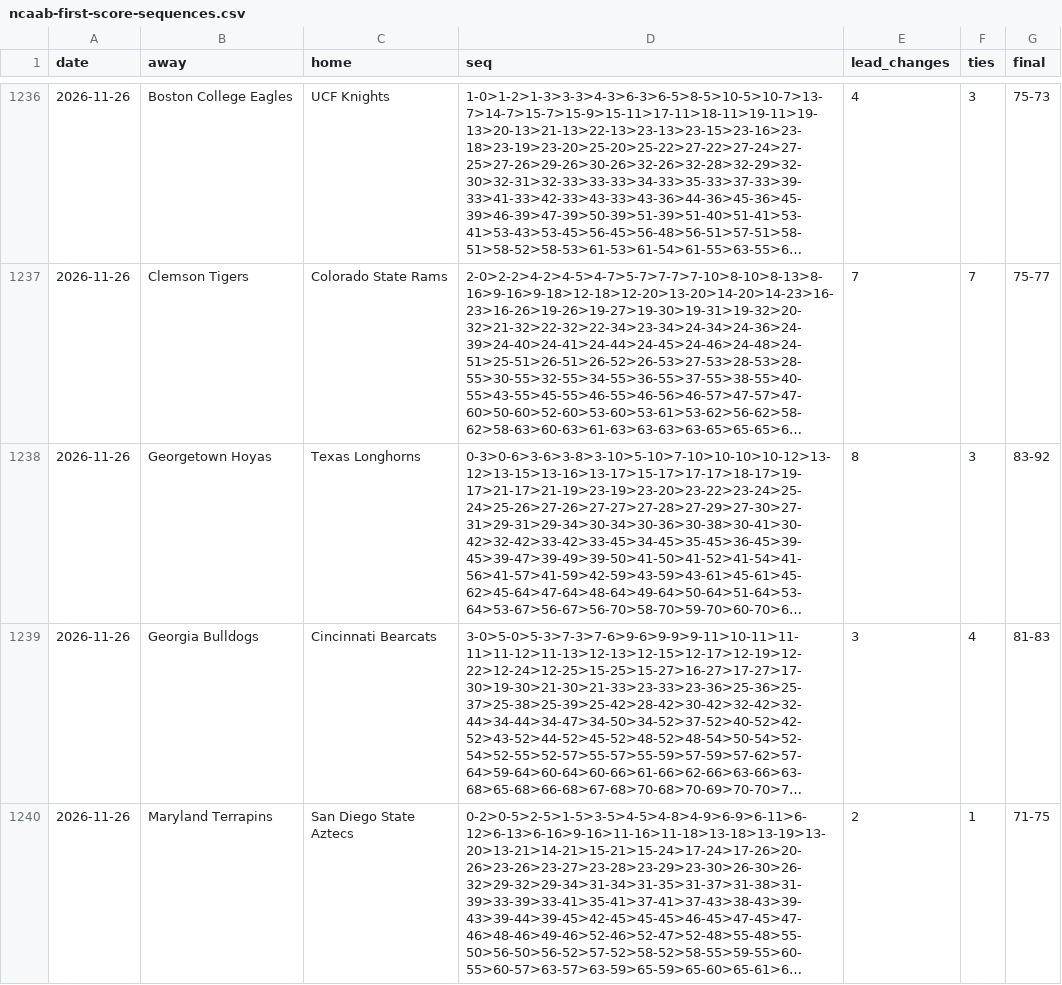
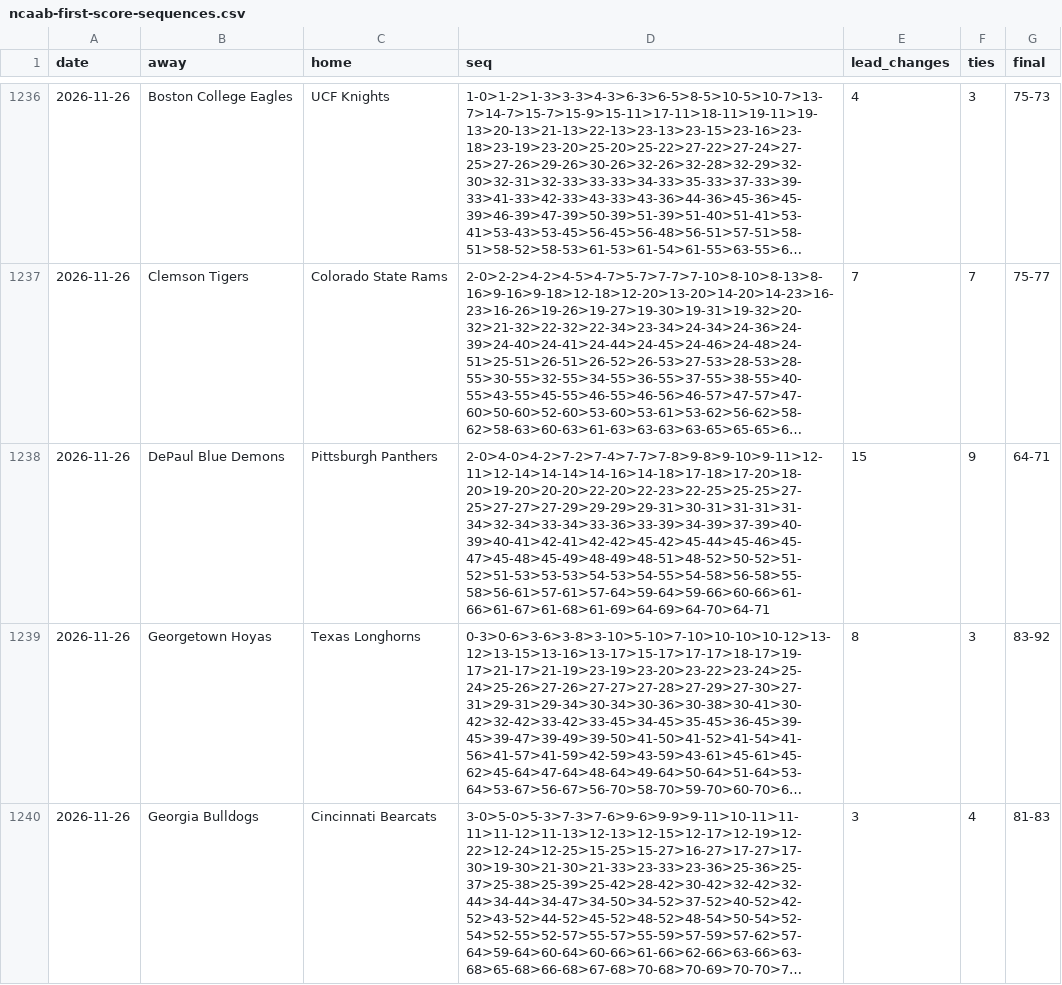
Before and after one commit to michaellvenuti-ops/mv_magic, a CSV file: pc-data/ncaab-first-score-sequences.csv, drawn as a sheet; only a part is shown, gaps mark what is left out; the shorter side is filled out with more unchanged rows; long unchanged cells end in …; the diff covers the shown part only; the diff names each change by its address in the sheet, - before the commit and + after, or states it on an @@ line.

Commit message:
pc-scans sync: pc-data/ncaab-first-score-sequences.csv

```diff
--- a/pc-data/ncaab-first-score-sequences.csv
+++ b/pc-data/ncaab-first-score-sequences.csv
+row 1238: 2026-11-26 | DePaul Blue Demons | Pittsburgh Panthers | 2-0>4-0>4-2>7-2>7-4>7-7>7-8>9-8>9-10>9-11>12-11>12-14>14-14>14-16>14-18>17-18>17-20>18-20>19-20>20-20>22-20>22-23>22-25>25-25>27-25>27-27>27-29>29-29>29-31>30-31>31-31>31-34>32-34>33-34>33-36>33-39>34-39>37-39>40-39>40-41>42-41>42-42>45-42>45-44>45-46>45-47>45-48>45-49>48-49>48-51>48-52>50-52>51-52>51-53>53-53>54-53>54-55>54-58>56-58>55-58>56-61>57-61>57-64>59-64>59-66>60-66>61-66>61-67>61-68>61-69>64-69>64-70>64-71 | 15 | 9 | 64-71
```
Also changed, not shown: 2 added rows elsewhere in this file.
